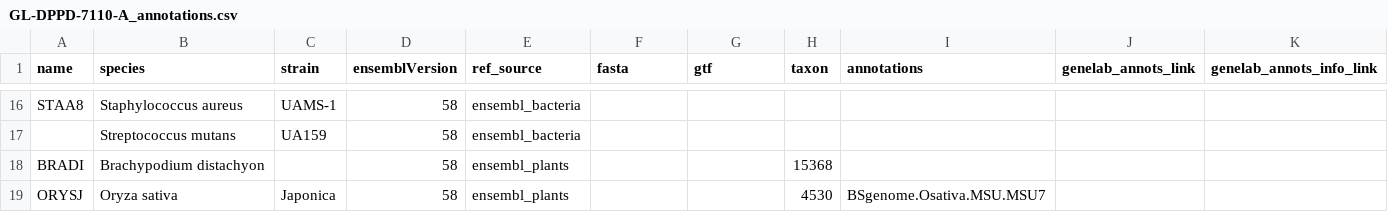
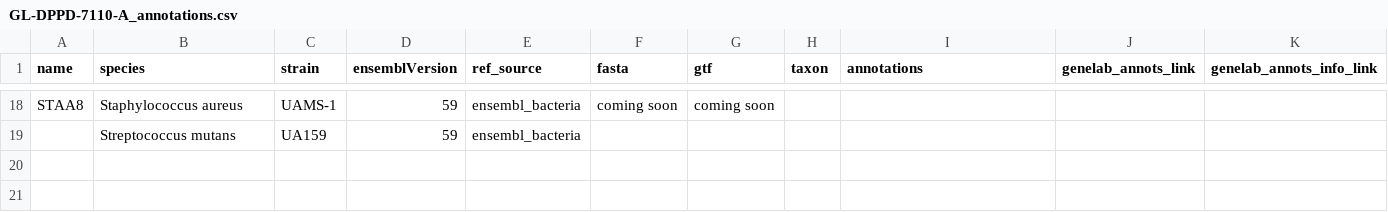
Before and after one commit to torres-alexis/GeneLab_Data_Processing, a CSV file: GeneLab_Reference_Annotations/Pipeline_GL-DPPD-7110_Versions/GL-DPPD-7110-A/GL-DPPD-7110-A_annotations.csv, drawn as a sheet; only a part is shown, gaps mark what is left out; removed rows and columns are numbered as before the commit, all else as after; the diff covers the shown part only; the diff names each change by its address in the sheet, - before the commit and + after, or states it on an @@ line.

```diff
--- a/GeneLab_Reference_Annotations/Pipeline_GL-DPPD-7110_Versions/GL-DPPD-7110-A/GL-DPPD-7110-A_annotations.csv
+++ b/GeneLab_Reference_Annotations/Pipeline_GL-DPPD-7110_Versions/GL-DPPD-7110-A/GL-DPPD-7110-A_annotations.csv
-D18:D19 (ensemblVersion): 58
+D18:D19 (ensemblVersion): 59
-F18 (fasta): (empty)
+F18 (fasta): coming soon
-G18 (gtf): (empty)
+G18 (gtf): coming soon
-row 18: BRADI | Brachypodium distachyon |  | 58 | ensembl_plants |  |  | 15368
-row 19: ORYSJ | Oryza sativa | Japonica | 58 | ensembl_plants |  |  | 4530 | BSgenome.Osativa.MSU.MSU7
```
Also changed, not shown: 2 added rows and 63 edited cells elsewhere in this file.
